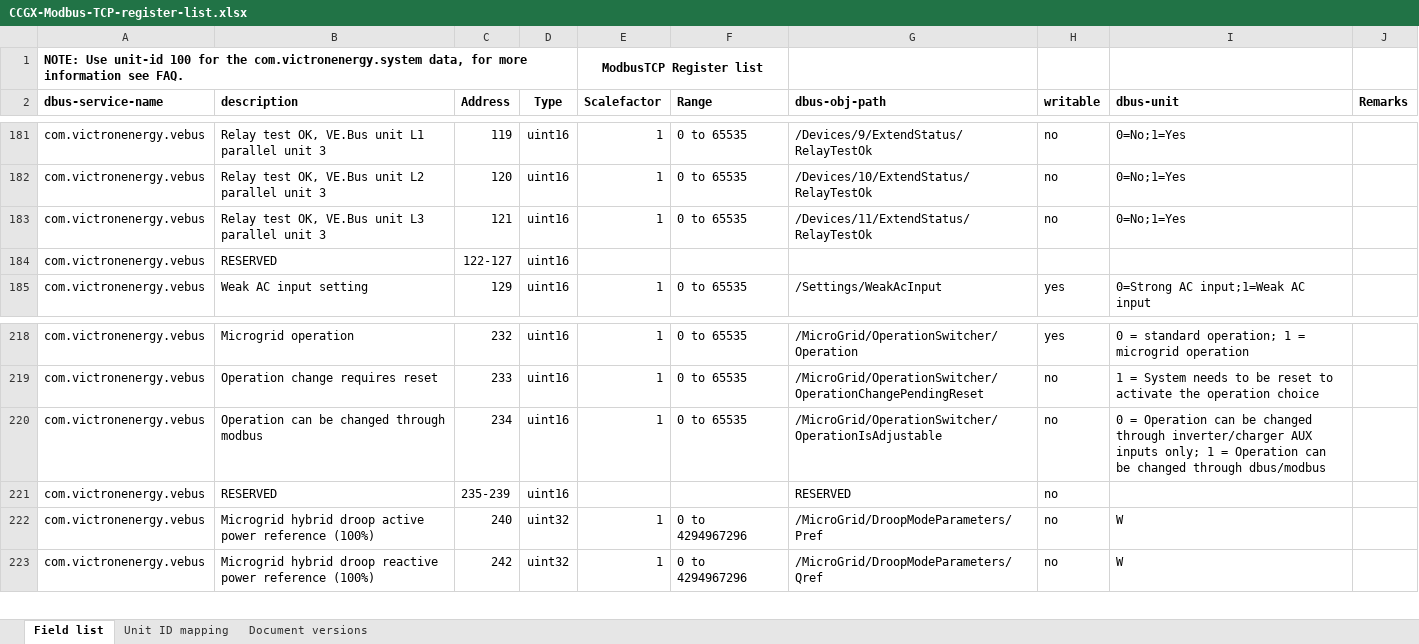
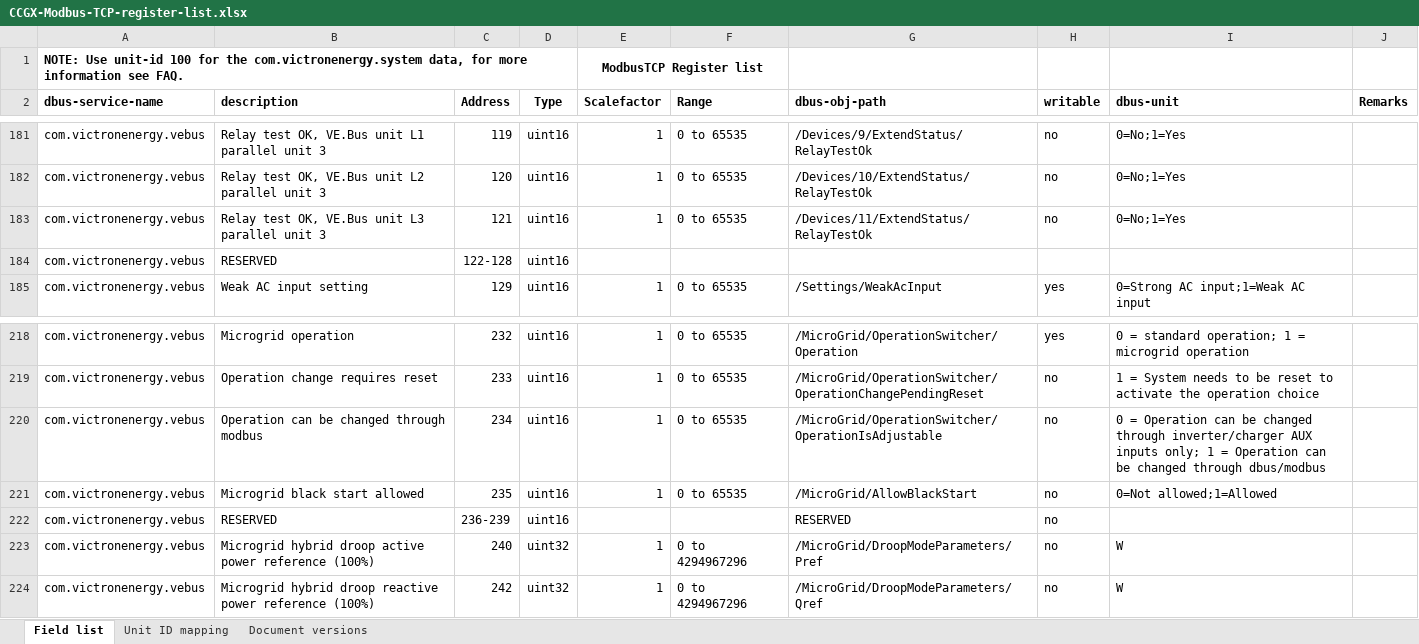
Before and after one commit to victronenergy/dbus_modbustcp, an Excel workbook: CCGX-Modbus-TCP-register-list.xlsx, sheet Field list, drawn as a sheet; only a part is shown, gaps mark what is left out; values as stored, in another font and other column widths than the file's, no borders; addresses are those after the commit; the diff names each change by its address in the sheet, - before the commit and + after, or states it on an @@ line.

```diff
--- a/CCGX-Modbus-TCP-register-list.xlsx (sheet Field list)
+++ b/CCGX-Modbus-TCP-register-list.xlsx (sheet Field list)
-C184 (Address): 122-127
+C184 (Address): 122-128
+row 221: com.victronenergy.vebus | Microgrid black start allowed | 235 | uint16 | 1 | 0 to 65535 | /MicroGrid/AllowBlackStart | no | 0=Not allowed;1=Allowed
-C222 (Address): 235-239
+C222 (Address): 236-239
```
Also changed, not shown: sheet Unit ID mapping, sheet Document versions, 1 other file.
